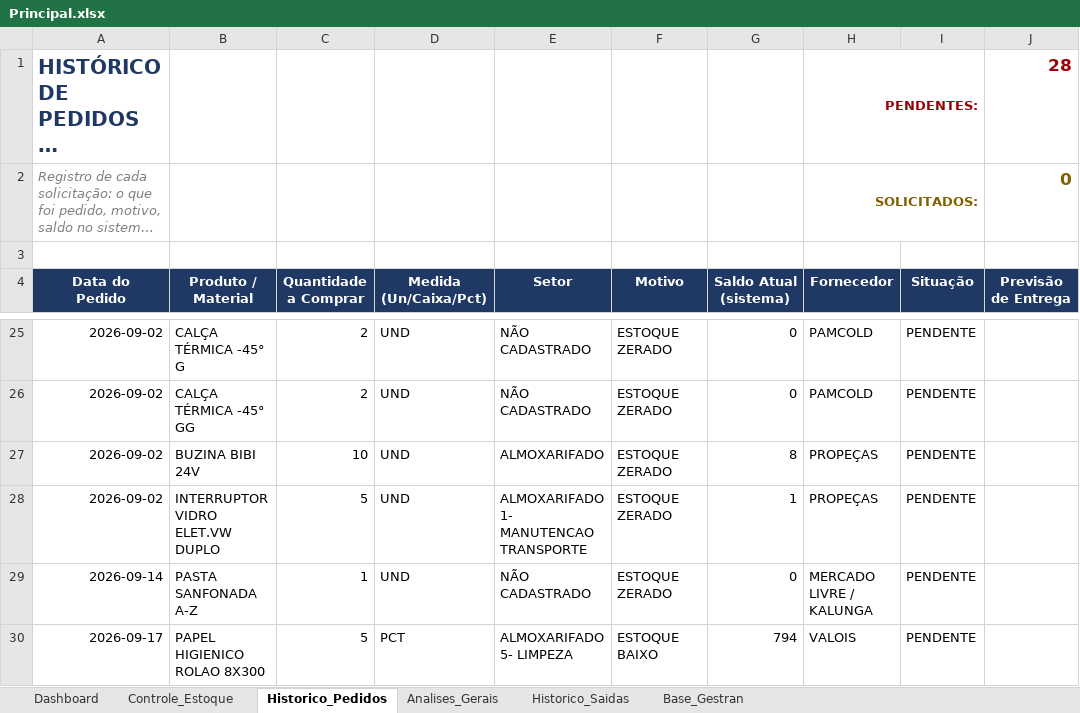
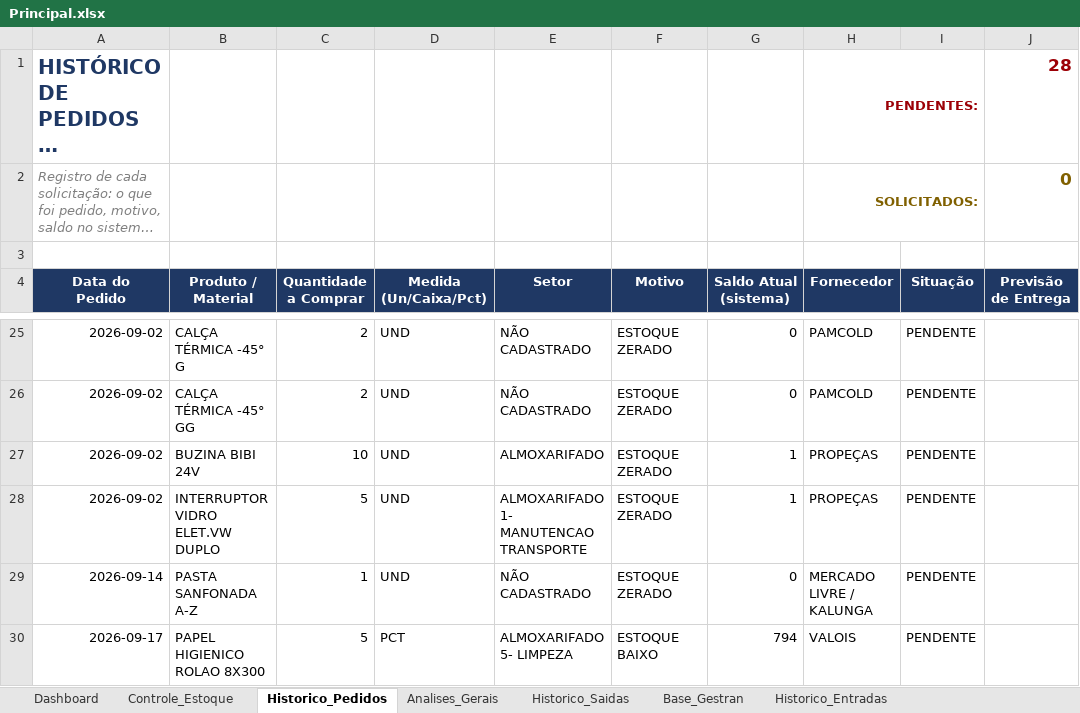
Before and after one commit to wesleylima2703/Almoxarifado, an Excel workbook: Principal.xlsx, sheet Historico_Pedidos, drawn as a sheet; only a part is shown, gaps mark what is left out; long unchanged cells end in …; values as stored, in another font and other column widths than the file's, no borders; conditional formats not drawn; the diff names each change by its address in the sheet, - before the commit and + after, or states it on an @@ line.

```diff
--- a/Principal.xlsx (sheet Historico_Pedidos)
+++ b/Principal.xlsx (sheet Historico_Pedidos)
+sheet tab: Historico_Entradas
-G27 (Saldo Atual (sistema)): 8
+G27 (Saldo Atual (sistema)): 1
```
Also changed, not shown: sheet Base_Gestran, sheet Controle_Estoque, sheet Analises_Gerais, formulas that keep their value.
